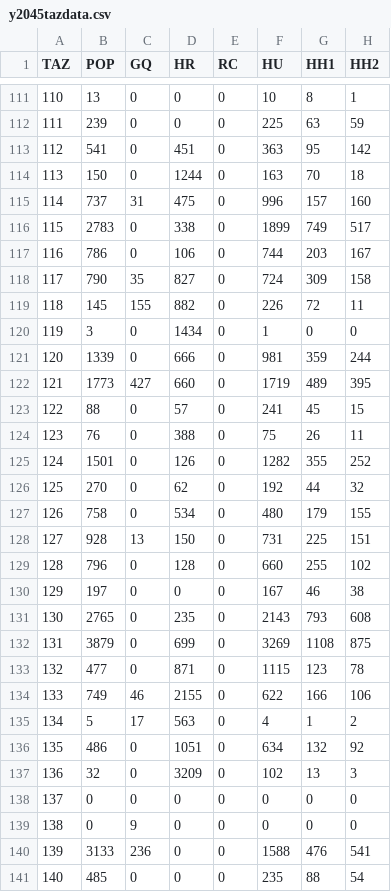
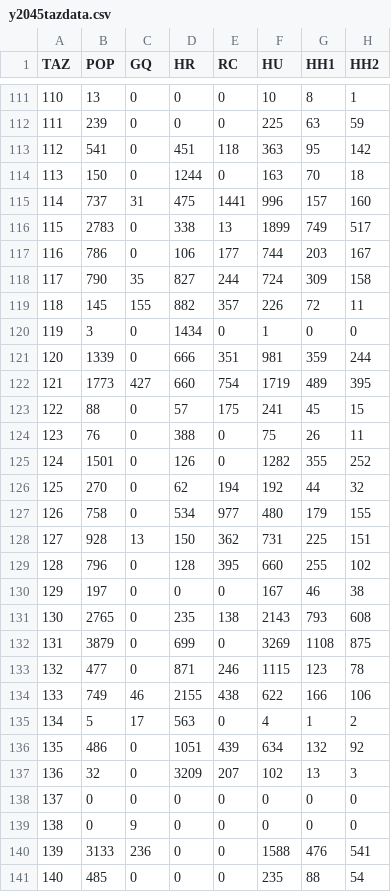
Before and after one commit to OahuMPO/archived_travel_model, a CSV file: generic/inputs/taz/2045/y2045tazdata.csv, drawn as a sheet; only a part is shown, gaps mark what is left out; the diff covers the shown part only; the diff names each change by its address in the sheet, - before the commit and + after, or states it on an @@ line.

Commit message:
Change 2045 RC column (residential condos)
Changed the distribution to match the 2012 distribution rather
than 2040 from the last ORTP. This change had almost no
impact on total ridership.

```diff
--- a/generic/inputs/taz/2045/y2045tazdata.csv
+++ b/generic/inputs/taz/2045/y2045tazdata.csv
-E113 (RC): 0
+E113 (RC): 118
-E115 (RC): 0
+E115 (RC): 1441
-E116 (RC): 0
+E116 (RC): 13
-E117 (RC): 0
+E117 (RC): 177
-E118 (RC): 0
+E118 (RC): 244
-E119 (RC): 0
+E119 (RC): 357
-E121 (RC): 0
+E121 (RC): 351
-E122 (RC): 0
+E122 (RC): 754
-E123 (RC): 0
+E123 (RC): 175
-E126 (RC): 0
+E126 (RC): 194
-E127 (RC): 0
+E127 (RC): 977
-E128 (RC): 0
+E128 (RC): 362
-E129 (RC): 0
+E129 (RC): 395
-E131 (RC): 0
+E131 (RC): 138
-E133 (RC): 0
+E133 (RC): 246
-E134 (RC): 0
+E134 (RC): 438
-E136 (RC): 0
+E136 (RC): 439
-E137 (RC): 0
+E137 (RC): 207
```
Also changed, not shown: 96 edited cells elsewhere in this file.
